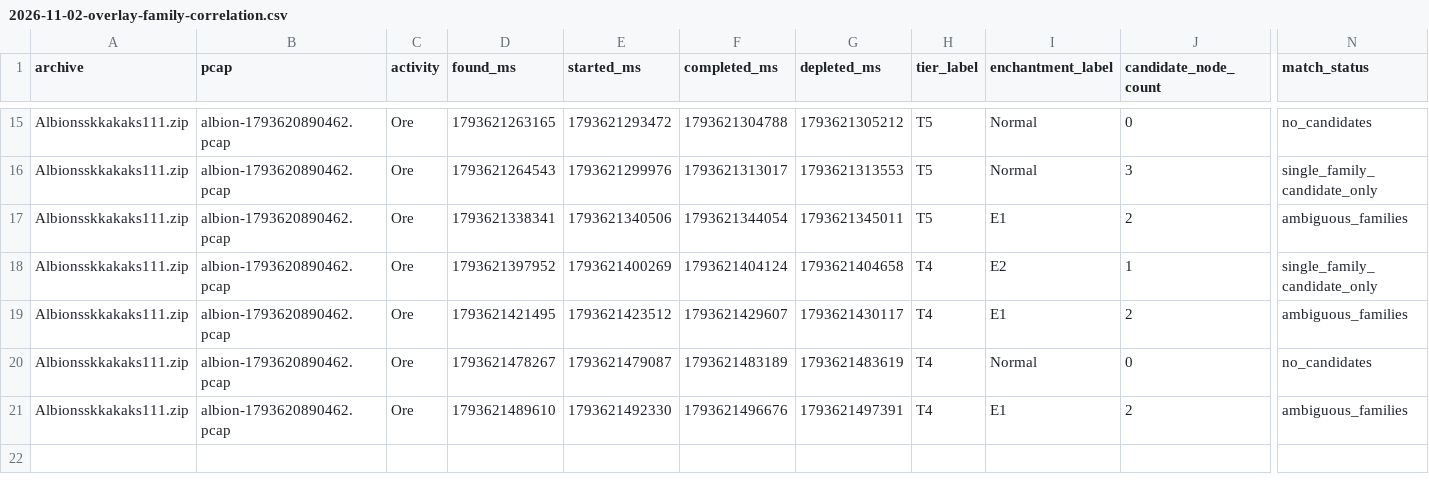
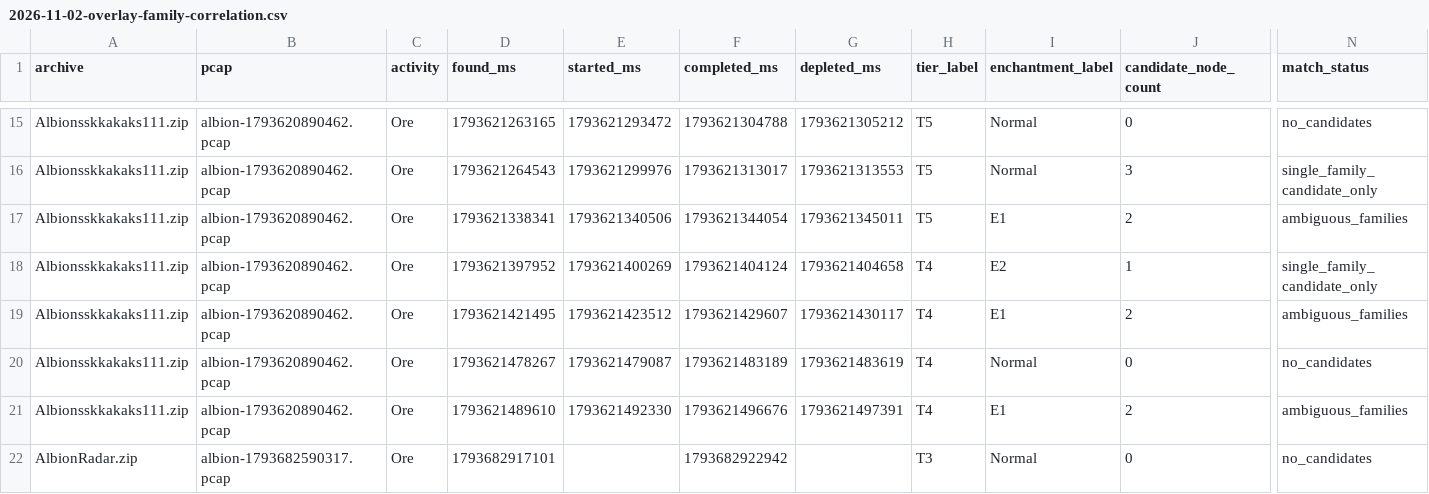
Before and after one commit to eesanezhad76/v2rayNG, a CSV file: research/analysis/2026-11-02-overlay-family-correlation.csv, drawn as a sheet; only a part is shown, gaps mark what is left out; rows hold the shown columns only; the diff names each change by its address in the sheet, - before the commit and + after, or states it on an @@ line.

```diff
--- a/research/analysis/2026-11-02-overlay-family-correlation.csv
+++ b/research/analysis/2026-11-02-overlay-family-correlation.csv
+row 22: AlbionRadar.zip | albion-1793682590317.pcap | Ore | 1793682917101 |  | 1793682922942 |  | T3 | Normal | 0 | no_candidates
```
Also changed, not shown: research/analysis/2026-11-02-overlay-spatial-correlation.csv, research/analysis/2026-11-02-resource-pattern-frequency.csv, 50 other files.
